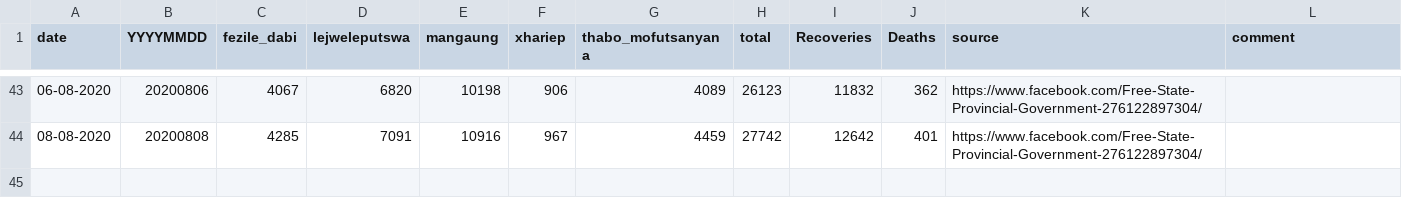
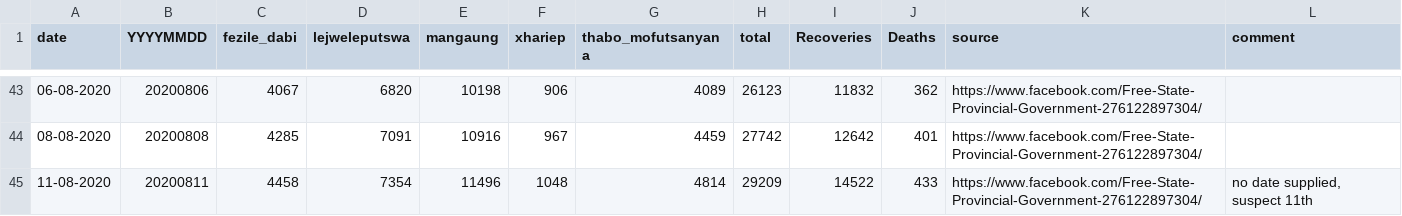
Before and after one commit to forceoffire/covid19za, a CSV file: data/district_data/provincial_fs_cumulative.csv, drawn as a sheet; only a part is shown, gaps mark what is left out; the diff names each change by its address in the sheet, - before the commit and + after, or states it on an @@ line.

Commit message:
Update provincial_fs_cumulative.csv
Weekly update

```diff
--- a/data/district_data/provincial_fs_cumulative.csv
+++ b/data/district_data/provincial_fs_cumulative.csv
+row 45: 11-08-2020 | 20200811 | 4458 | 7354 | 11496 | 1048 | 4814 | 29209 | 14522 | 433 | https://www.facebook.com/Free-State-Provincial-Government-276122897304/ | no date supplied, suspect 11th
```
